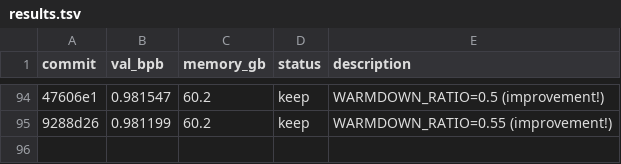
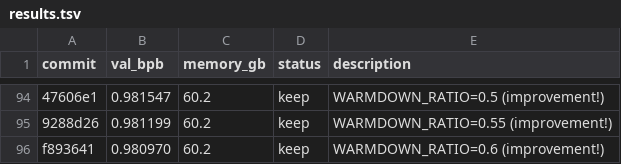
Before and after one commit to quietsmile/autoresearch, a TSV file: results.tsv, drawn as a sheet; only a part is shown, gaps mark what is left out; the diff names each change by its address in the sheet, - before the commit and + after, or states it on an @@ line.

```diff
--- a/results.tsv
+++ b/results.tsv
+row 96: f893641 | 0.980970 | 60.2 | keep | WARMDOWN_RATIO=0.6 (improvement!)
```
Also changed, not shown: 1 other file.
